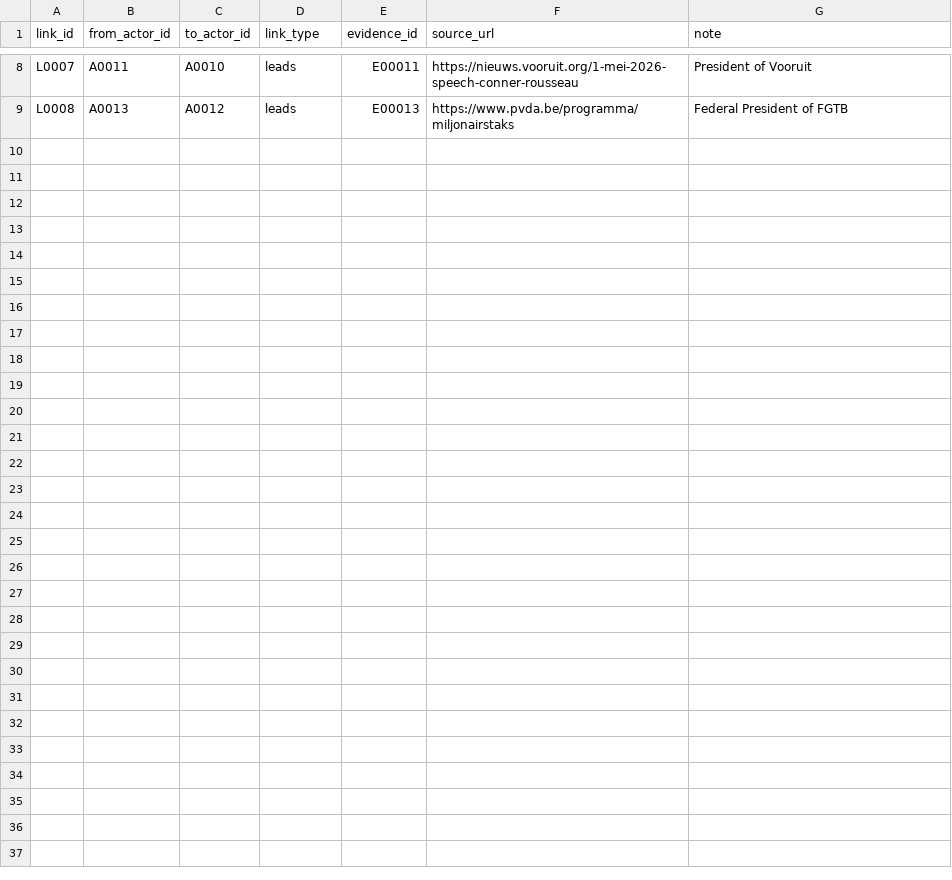
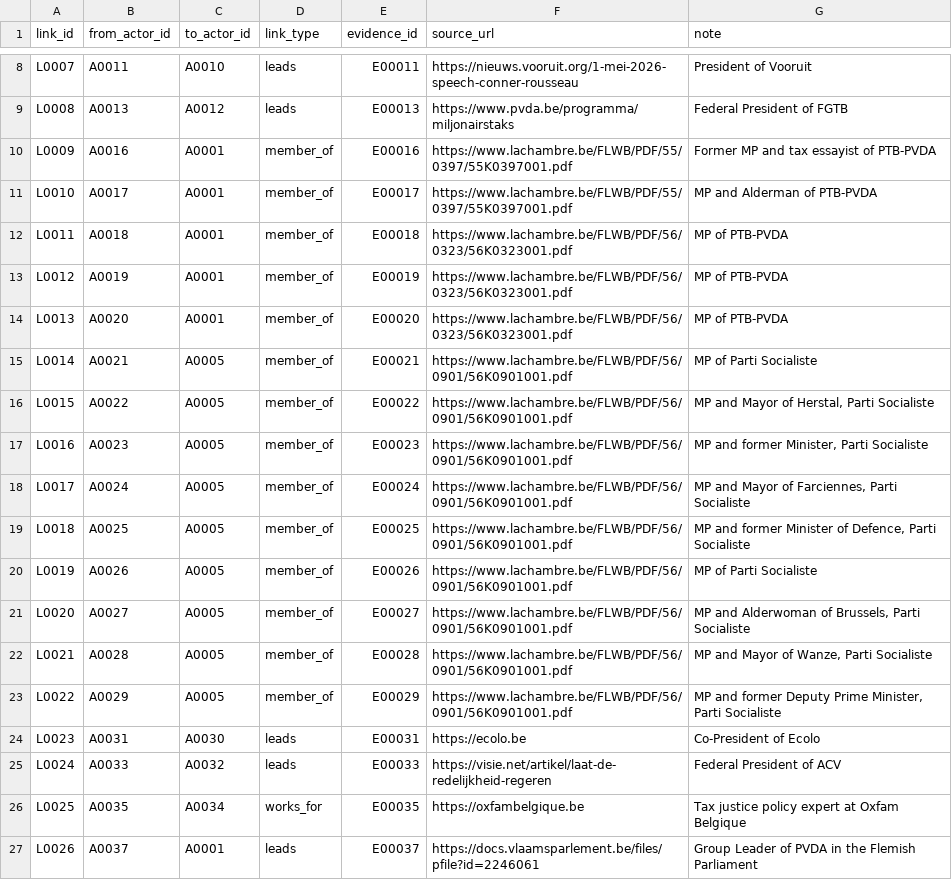
Before and after one commit to Egalitaristen/wealth-tax-database, a CSV file: data/be/links.csv, drawn as a sheet; only a part is shown, gaps mark what is left out; the diff names each change by its address in the sheet, - before the commit and + after, or states it on an @@ line.

Commit message:
be: R002 expansion pass - 22 new supporters across federal bill cosponsors, ACV trade union, Ecolo, and civil society

```diff
--- a/data/be/links.csv
+++ b/data/be/links.csv
+row 10: L0009 | A0016 | A0001 | member_of | E00016 | https://www.lachambre.be/FLWB/PDF/55/0397/55K0397001.pdf | Former MP and tax essayist of PTB-PVDA
+row 11: L0010 | A0017 | A0001 | member_of | E00017 | https://www.lachambre.be/FLWB/PDF/55/0397/55K0397001.pdf | MP and Alderman of PTB-PVDA
+row 12: L0011 | A0018 | A0001 | member_of | E00018 | https://www.lachambre.be/FLWB/PDF/56/0323/56K0323001.pdf | MP of PTB-PVDA
+row 13: L0012 | A0019 | A0001 | member_of | E00019 | https://www.lachambre.be/FLWB/PDF/56/0323/56K0323001.pdf | MP of PTB-PVDA
+row 14: L0013 | A0020 | A0001 | member_of | E00020 | https://www.lachambre.be/FLWB/PDF/56/0323/56K0323001.pdf | MP of PTB-PVDA
+row 15: L0014 | A0021 | A0005 | member_of | E00021 | https://www.lachambre.be/FLWB/PDF/56/0901/56K0901001.pdf | MP of Parti Socialiste
+row 16: L0015 | A0022 | A0005 | member_of | E00022 | https://www.lachambre.be/FLWB/PDF/56/0901/56K0901001.pdf | MP and Mayor of Herstal, Parti Socialiste
+row 17: L0016 | A0023 | A0005 | member_of | E00023 | https://www.lachambre.be/FLWB/PDF/56/0901/56K0901001.pdf | MP and former Minister, Parti Socialiste
+row 18: L0017 | A0024 | A0005 | member_of | E00024 | https://www.lachambre.be/FLWB/PDF/56/0901/56K0901001.pdf | MP and Mayor of Farciennes, Parti Socialiste
+row 19: L0018 | A0025 | A0005 | member_of | E00025 | https://www.lachambre.be/FLWB/PDF/56/0901/56K0901001.pdf | MP and former Minister of Defence, Parti Socialiste
+row 20: L0019 | A0026 | A0005 | member_of | E00026 | https://www.lachambre.be/FLWB/PDF/56/0901/56K0901001.pdf | MP of Parti Socialiste
+row 21: L0020 | A0027 | A0005 | member_of | E00027 | https://www.lachambre.be/FLWB/PDF/56/0901/56K0901001.pdf | MP and Alderwoman of Brussels, Parti Socialiste
+row 22: L0021 | A0028 | A0005 | member_of | E00028 | https://www.lachambre.be/FLWB/PDF/56/0901/56K0901001.pdf | MP and Mayor of Wanze, Parti Socialiste
+row 23: L0022 | A0029 | A0005 | member_of | E00029 | https://www.lachambre.be/FLWB/PDF/56/0901/56K0901001.pdf | MP and former Deputy Prime Minister, Parti Socialiste
+row 24: L0023 | A0031 | A0030 | leads | E00031 | https://ecolo.be | Co-President of Ecolo
+row 25: L0024 | A0033 | A0032 | leads | E00033 | https://visie.net/artikel/laat-de-redelijkheid-regeren | Federal President of ACV
+row 26: L0025 | A0035 | A0034 | works_for | E00035 | https://oxfambelgique.be | Tax justice policy expert at Oxfam Belgique
+row 27: L0026 | A0037 | A0001 | leads | E00037 | https://docs.vlaamsparlement.be/files/pfile?id=2246061 | Group Leader of PVDA in the Flemish Parliament
```
Also changed, not shown: data/be/exclusions.csv, data/be/profiles.csv, 5 other files.
